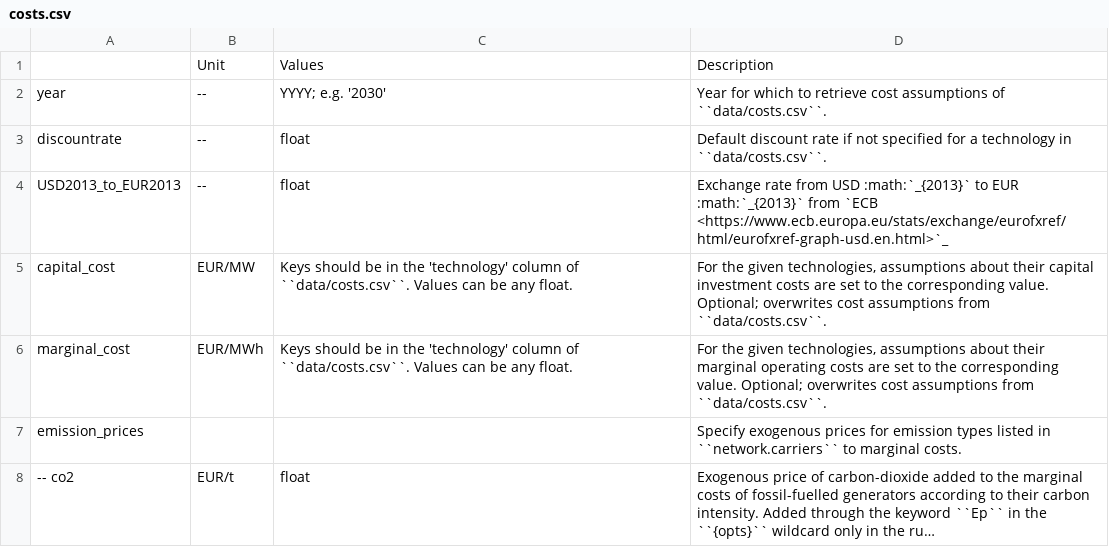
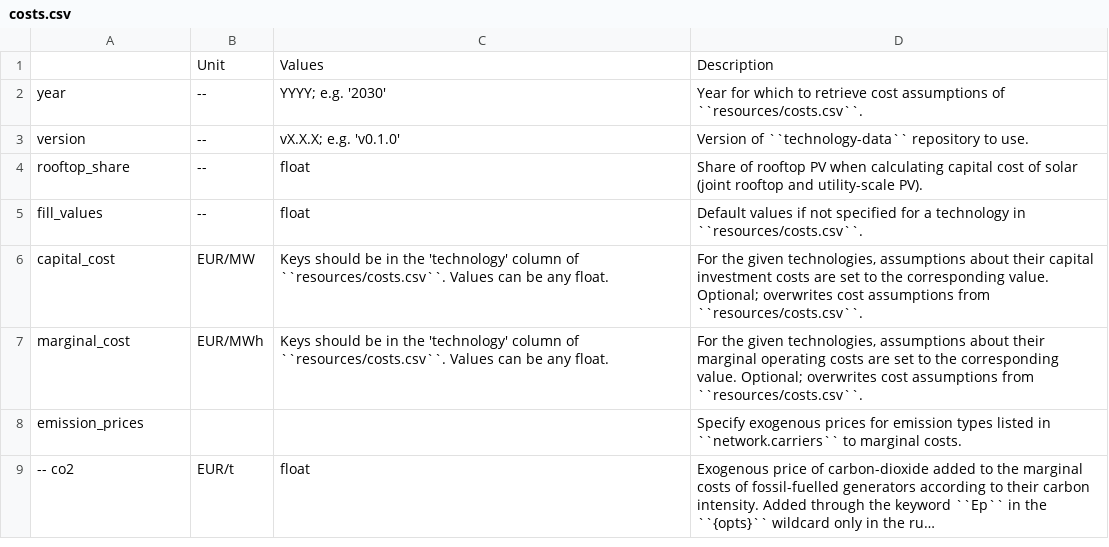
Before and after one commit to pypsa-meets-earth/pypsa-earth, a CSV file: doc/configtables/costs.csv, drawn as a sheet; long unchanged cells end in ….

Commit message:
add technology data interface

```diff
--- a/doc/configtables/costs.csv
+++ b/doc/configtables/costs.csv
@@ -1,7 +1,8 @@
 ,Unit,Values,Description
-year,--,"YYYY; e.g. '2030'","Year for which to retrieve cost assumptions of ``data/costs.csv``."
-discountrate,--,float,"Default discount rate if not specified for a technology in ``data/costs.csv``."
-USD2013_to_EUR2013,--,float,"Exchange rate from USD :math:`_{2013}` to EUR :math:`_{2013}` from `ECB <https://www.ecb.europa.eu/stats/exchange/eurofxref/html/eurofxref-graph-usd.en.html>`_"
-capital_cost,EUR/MW,"Keys should be in the 'technology' column of ``data/costs.csv``. Values can be any float.","For the given technologies, assumptions about their capital investment costs are set to the corresponding value. Optional; overwrites cost assumptions from ``data/costs.csv``."
-marginal_cost,EUR/MWh,"Keys should be in the 'technology' column of ``data/costs.csv``. Values can be any float.","For the given technologies, assumptions about their marginal operating costs are set to the corresponding value. Optional; overwrites cost assumptions from ``data/costs.csv``."
+year,--,"YYYY; e.g. '2030'","Year for which to retrieve cost assumptions of ``resources/costs.csv``."
+version,--,"vX.X.X; e.g. 'v0.1.0'","Version of ``technology-data`` repository to use."
+rooftop_share,--,float,"Share of rooftop PV when calculating capital cost of solar (joint rooftop and utility-scale PV)."
+fill_values,--,float,"Default values if not specified for a technology in ``resources/costs.csv``."
+capital_cost,EUR/MW,"Keys should be in the 'technology' column of ``resources/costs.csv``. Values can be any float.","For the given technologies, assumptions about their capital investment costs are set to the corresponding value. Optional; overwrites cost assumptions from ``resources/costs.csv``."
+marginal_cost,EUR/MWh,"Keys should be in the 'technology' column of ``resources/costs.csv``. Values can be any float.","For the given technologies, assumptions about their marginal operating costs are set to the corresponding value. Optional; overwrites cost assumptions from ``resources/costs.csv``."
 emission_prices,,,"Specify exogenous prices for emission types listed in ``network.carriers`` to marginal costs."
```
Also changed, not shown: 10 other files.
